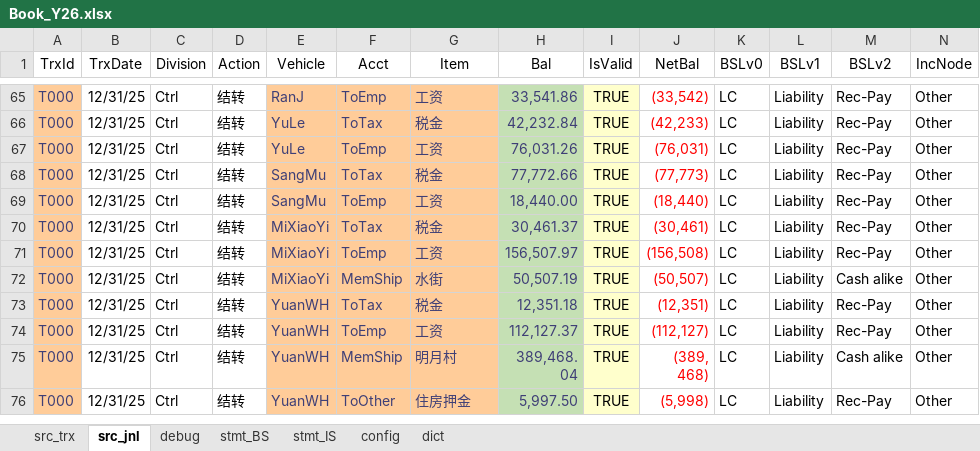
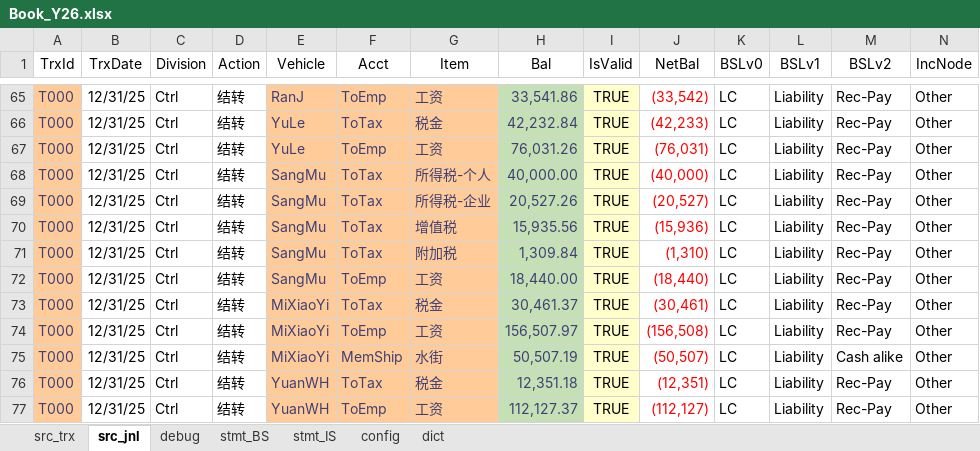
Before and after one commit to maleCharII/YuanJia, an Excel workbook: Book_Y26.xlsx, sheet src_jnl, drawn as a sheet; only a part is shown, gaps mark what is left out; the shorter side is filled out with more unchanged rows; values as stored, in another font and other column widths than the file's, no borders; table styles not drawn; addresses are those after the commit; rows hold the shown columns only; the diff covers the shown part only; the diff names each change by its address in the sheet, - before the commit and + after, or states it on an @@ line.

```diff
--- a/Book_Y26.xlsx (sheet src_jnl)
+++ b/Book_Y26.xlsx (sheet src_jnl)
+row 68: T000 | 12/31/25 | Ctrl | 结转 | SangMu | ToTax | 所得税-个人 | 40,000.00 | TRUE | (40,000) | LC | Liability | Rec-Pay | Other
+row 69: T000 | 12/31/25 | Ctrl | 结转 | SangMu | ToTax | 所得税-企业 | 20,527.26 | TRUE | (20,527) | LC | Liability | Rec-Pay | Other
-G70 (Item): 税金
+G70 (Item): 增值税
-H70 (Bal): 77,772.66
+H70 (Bal): 15,935.56
-J70 (NetBal): (77,773)
+J70 (NetBal): (15,936)
+row 71: T000 | 12/31/25 | Ctrl | 结转 | SangMu | ToTax | 附加税 | 1,309.84 | TRUE | (1,310) | LC | Liability | Rec-Pay | Other
```
Also changed, not shown: 4 added rows and 43 edited cells elsewhere in this sheet, sheet debug, sheet src_trx, sheet stmt_BS, charts or pictures.
